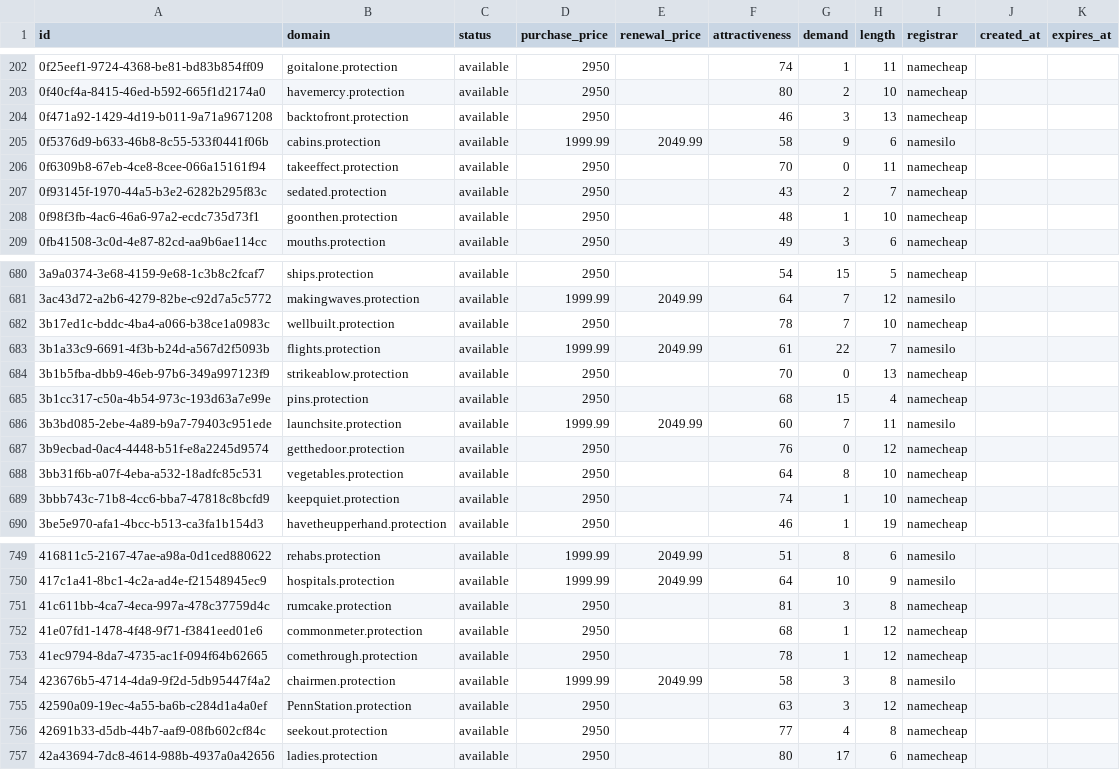
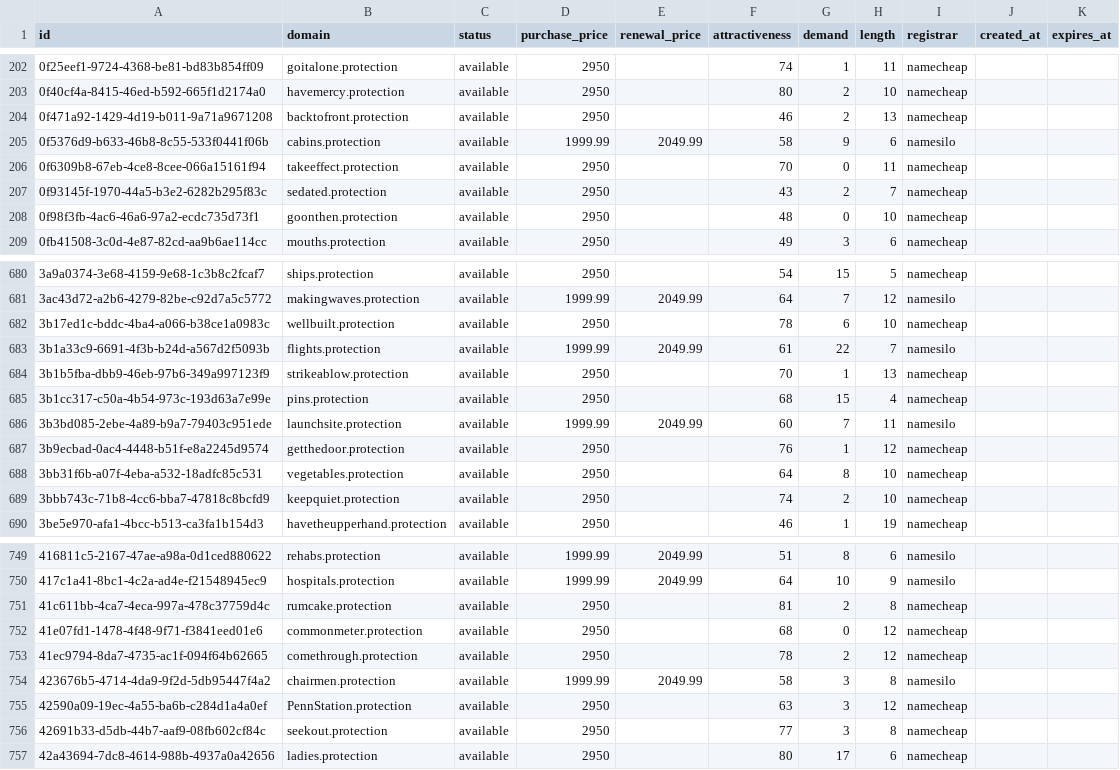
Before and after one commit to UniqueDomains/protection-oneword-domains, a CSV file: protection.csv, drawn as a sheet; only a part is shown, gaps mark what is left out; the diff covers the shown part only.

Commit message:
Domains update

```diff
--- a/protection.csv
+++ b/protection.csv
@@ -203,3 +203,3 @@ id,domain,status,purchase_price,renewal_price,attractiveness,demand,length,regis
 0f40cf4a-8415-46ed-b592-665f1d2174a0,havemercy.protection,available,2950,,80,2,10,namecheap,,
-0f471a92-1429-4d19-b011-9a71a9671208,backtofront.protection,available,2950,,46,3,13,namecheap,,
+0f471a92-1429-4d19-b011-9a71a9671208,backtofront.protection,available,2950,,46,2,13,namecheap,,
 0f5376d9-b633-46b8-8c55-533f0441f06b,cabins.protection,available,1999.99,2049.99,58,9,6,namesilo,,
@@ -207,3 +207,3 @@ id,domain,status,purchase_price,renewal_price,attractiveness,demand,length,regis
 0f93145f-1970-44a5-b3e2-6282b295f83c,sedated.protection,available,2950,,43,2,7,namecheap,,
-0f98f3fb-4ac6-46a6-97a2-ecdc735d73f1,goonthen.protection,available,2950,,48,1,10,namecheap,,
+0f98f3fb-4ac6-46a6-97a2-ecdc735d73f1,goonthen.protection,available,2950,,48,0,10,namecheap,,
 0fb41508-3c0d-4e87-82cd-aa9b6ae114cc,mouths.protection,available,2950,,49,3,6,namecheap,,
@@ -681,10 +681,10 @@ id,domain,status,purchase_price,renewal_price,attractiveness,demand,length,regis
 3ac43d72-a2b6-4279-82be-c92d7a5c5772,makingwaves.protection,available,1999.99,2049.99,64,7,12,namesilo,,
-3b17ed1c-bddc-4ba4-a066-b38ce1a0983c,wellbuilt.protection,available,2950,,78,7,10,namecheap,,
+3b17ed1c-bddc-4ba4-a066-b38ce1a0983c,wellbuilt.protection,available,2950,,78,6,10,namecheap,,
 3b1a33c9-6691-4f3b-b24d-a567d2f5093b,flights.protection,available,1999.99,2049.99,61,22,7,namesilo,,
-3b1b5fba-dbb9-46eb-97b6-349a997123f9,strikeablow.protection,available,2950,,70,0,13,namecheap,,
+3b1b5fba-dbb9-46eb-97b6-349a997123f9,strikeablow.protection,available,2950,,70,1,13,namecheap,,
 3b1cc317-c50a-4b54-973c-193d63a7e99e,pins.protection,available,2950,,68,15,4,namecheap,,
 3b3bd085-2ebe-4a89-b9a7-79403c951ede,launchsite.protection,available,1999.99,2049.99,60,7,11,namesilo,,
-3b9ecbad-0ac4-4448-b51f-e8a2245d9574,getthedoor.protection,available,2950,,76,0,12,namecheap,,
+3b9ecbad-0ac4-4448-b51f-e8a2245d9574,getthedoor.protection,available,2950,,76,1,12,namecheap,,
 3bb31f6b-a07f-4eba-a532-18adfc85c531,vegetables.protection,available,2950,,64,8,10,namecheap,,
-3bbb743c-71b8-4cc6-bba7-47818c8bcfd9,keepquiet.protection,available,2950,,74,1,10,namecheap,,
+3bbb743c-71b8-4cc6-bba7-47818c8bcfd9,keepquiet.protection,available,2950,,74,2,10,namecheap,,
 3be5e970-afa1-4bcc-b513-ca3fa1b154d3,havetheupperhand.protection,available,2950,,46,1,19,namecheap,,
@@ -750,8 +750,8 @@ id,domain,status,purchase_price,renewal_price,attractiveness,demand,length,regis
 417c1a41-8bc1-4c2a-ad4e-f21548945ec9,hospitals.protection,available,1999.99,2049.99,64,10,9,namesilo,,
-41c611bb-4ca7-4eca-997a-478c37759d4c,rumcake.protection,available,2950,,81,3,8,namecheap,,
-41e07fd1-1478-4f48-9f71-f3841eed01e6,commonmeter.protection,available,2950,,68,1,12,namecheap,,
-41ec9794-8da7-4735-ac1f-094f64b62665,comethrough.protection,available,2950,,78,1,12,namecheap,,
+41c611bb-4ca7-4eca-997a-478c37759d4c,rumcake.protection,available,2950,,81,2,8,namecheap,,
+41e07fd1-1478-4f48-9f71-f3841eed01e6,commonmeter.protection,available,2950,,68,0,12,namecheap,,
+41ec9794-8da7-4735-ac1f-094f64b62665,comethrough.protection,available,2950,,78,2,12,namecheap,,
 423676b5-4714-4da9-9f2d-5db95447f4a2,chairmen.protection,available,1999.99,2049.99,58,3,8,namesilo,,
 42590a09-19ec-4a55-ba6b-c284d1a4a0ef,PennStation.protection,available,2950,,63,3,12,namecheap,,
-42691b33-d5db-44b7-aaf9-08fb602cf84c,seekout.protection,available,2950,,77,4,8,namecheap,,
+42691b33-d5db-44b7-aaf9-08fb602cf84c,seekout.protection,available,2950,,77,3,8,namecheap,,
 42a43694-7dc8-4614-988b-4937a0a42656,ladies.protection,available,2950,,80,17,6,namecheap,,
```
Also changed, not shown: 52 edited cells elsewhere in this file, 4 other files.
